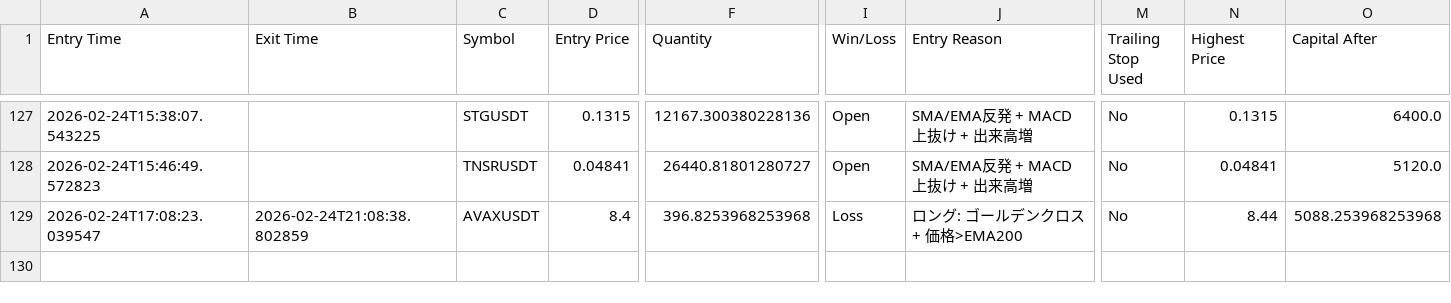
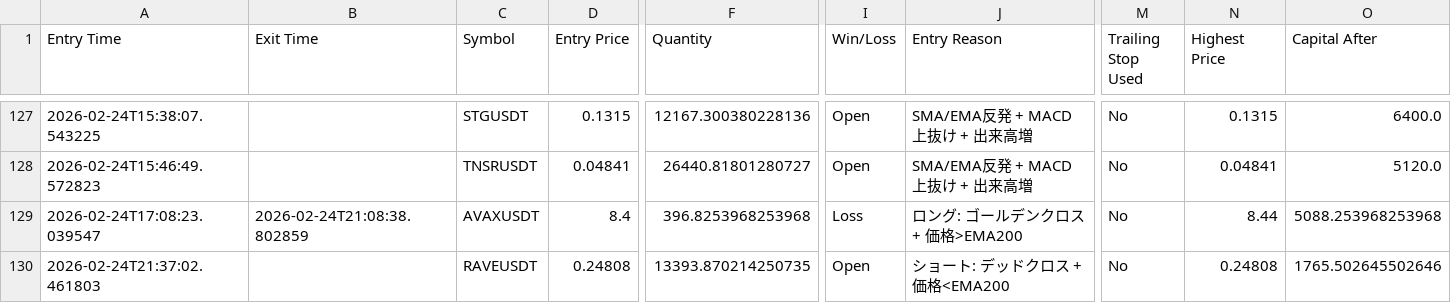
Before and after one commit to nick353/Clawdbot-save, a CSV file: data/trade-log.csv, drawn as a sheet; only a part is shown, gaps mark what is left out; rows hold the shown columns only; the diff names each change by its address in the sheet, - before the commit and + after, or states it on an @@ line.

Commit message:
conversation: note @21:57:33

```diff
--- a/data/trade-log.csv
+++ b/data/trade-log.csv
+row 130: 2026-02-24T21:37:02.461803 |  | RAVEUSDT | 0.24808 | 13393.870214250735 | Open | ショート: デッドクロス + 価格<EMA200 | No | 0.24808 | 1765.502645502646
```
Also changed, not shown: 1 other file.
